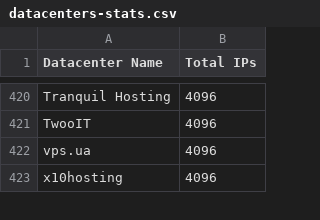
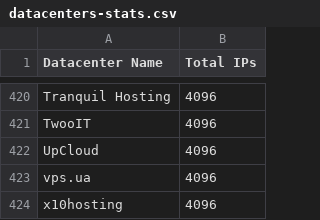
Before and after one commit to client9/ipcat, a CSV file: datacenters-stats.csv, drawn as a sheet; only a part is shown, gaps mark what is left out.

```diff
--- a/datacenters-stats.csv
+++ b/datacenters-stats.csv
@@ -421,2 +421,3 @@ Tranquil Hosting,4096
 TwooIT,4096
+UpCloud,4096
 vps.ua,4096
```
Also changed, not shown: datacenters.csv.
